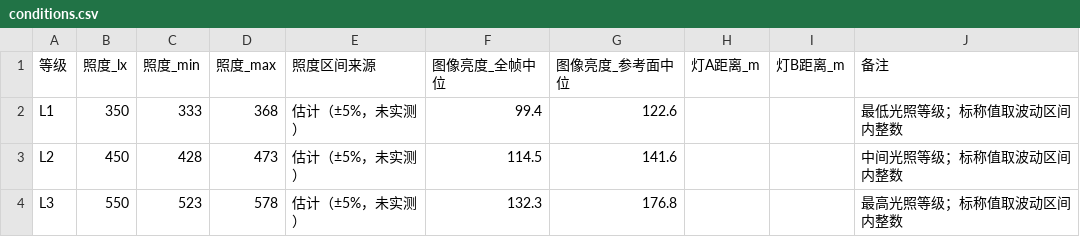
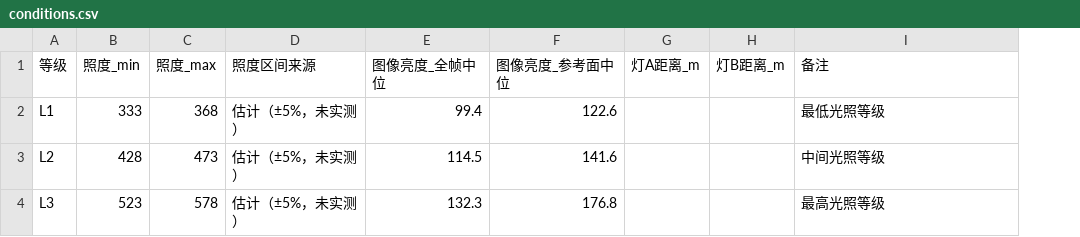
Before and after one commit to bing-huo/Course_space_robot, a CSV file: 第二学期/data/2026-10-30_验收/conditions.csv, drawn as a sheet; removed rows and columns are numbered as before the commit, all else as after; the diff names each change by its address in the sheet, - before the commit and + after, or states it on an @@ line.

```diff
--- a/第二学期/data/2026-10-30_验收/conditions.csv
+++ b/第二学期/data/2026-10-30_验收/conditions.csv
-column B (照度_lx), rows 2-4: 350 | 450 | 550
-I2 (备注): 最低光照等级；标称值取波动区间内整数
+I2 (备注): 最低光照等级
-I3 (备注): 中间光照等级；标称值取波动区间内整数
+I3 (备注): 中间光照等级
-I4 (备注): 最高光照等级；标称值取波动区间内整数
+I4 (备注): 最高光照等级
```
Also changed, not shown: 第二学期/data/2026-10-30_验收/summary.csv, 第二学期/验收成果_2026-10-30/02_验收数据/光照条件.csv, 17 other files.
